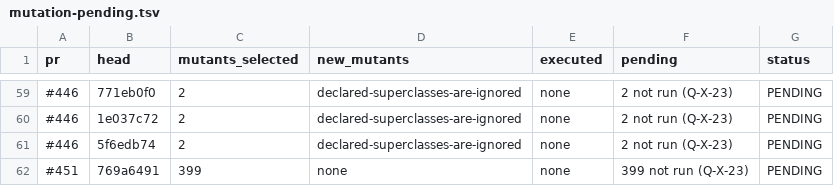
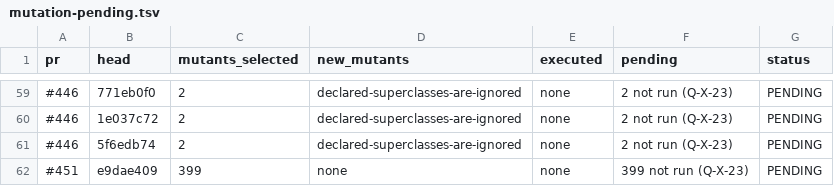
Before and after one commit to getsyntegrity/rakka, a TSV file: docs/evidence/mutation-pending.tsv, drawn as a sheet; only a part is shown, gaps mark what is left out.

```diff
--- a/docs/evidence/mutation-pending.tsv
+++ b/docs/evidence/mutation-pending.tsv
@@ -61,2 +61,2 @@ pr	head	mutants_selected	new_mutants	executed	pending	status
 #446	5f6edb74	2	declared-superclasses-are-ignored	none	2 not run (Q-X-23)	PENDING
-#451	769a6491	399	none	none	399 not run (Q-X-23)	PENDING
+#451	e9dae409	399	none	none	399 not run (Q-X-23)	PENDING
```
